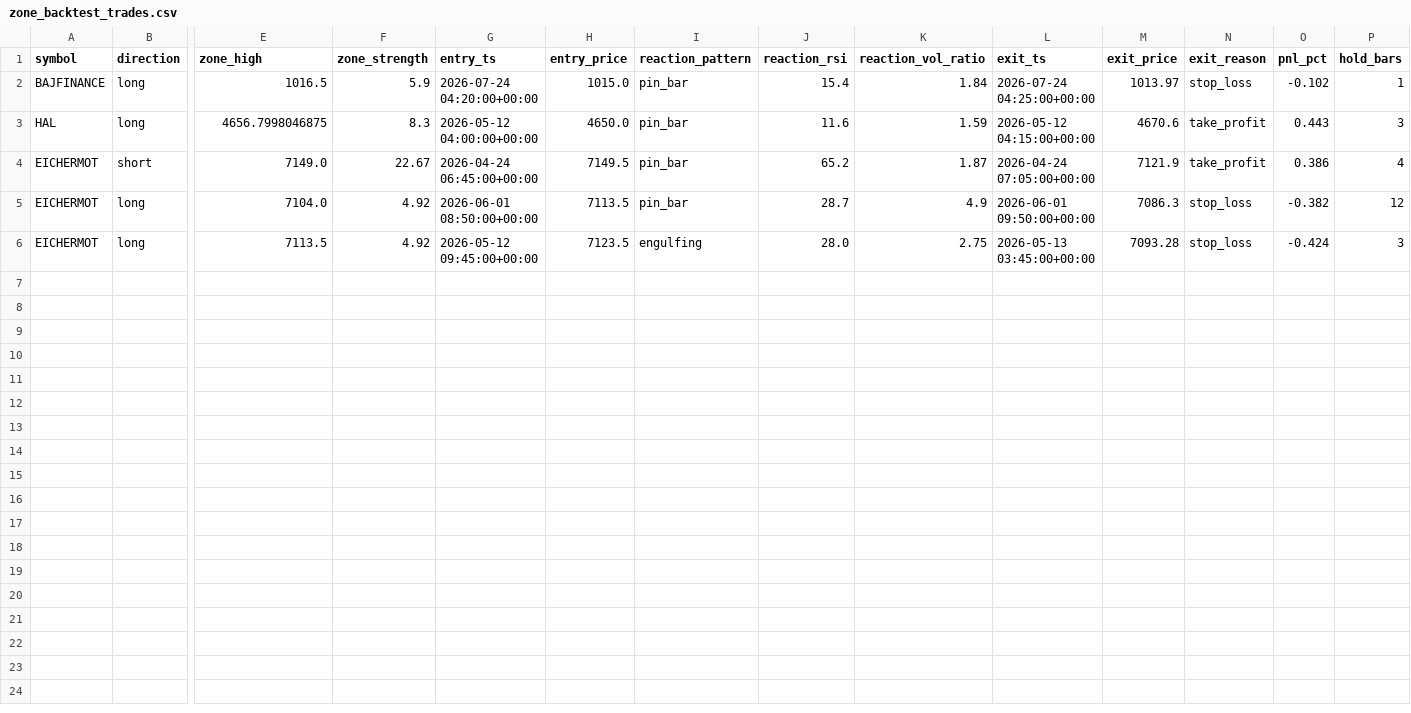
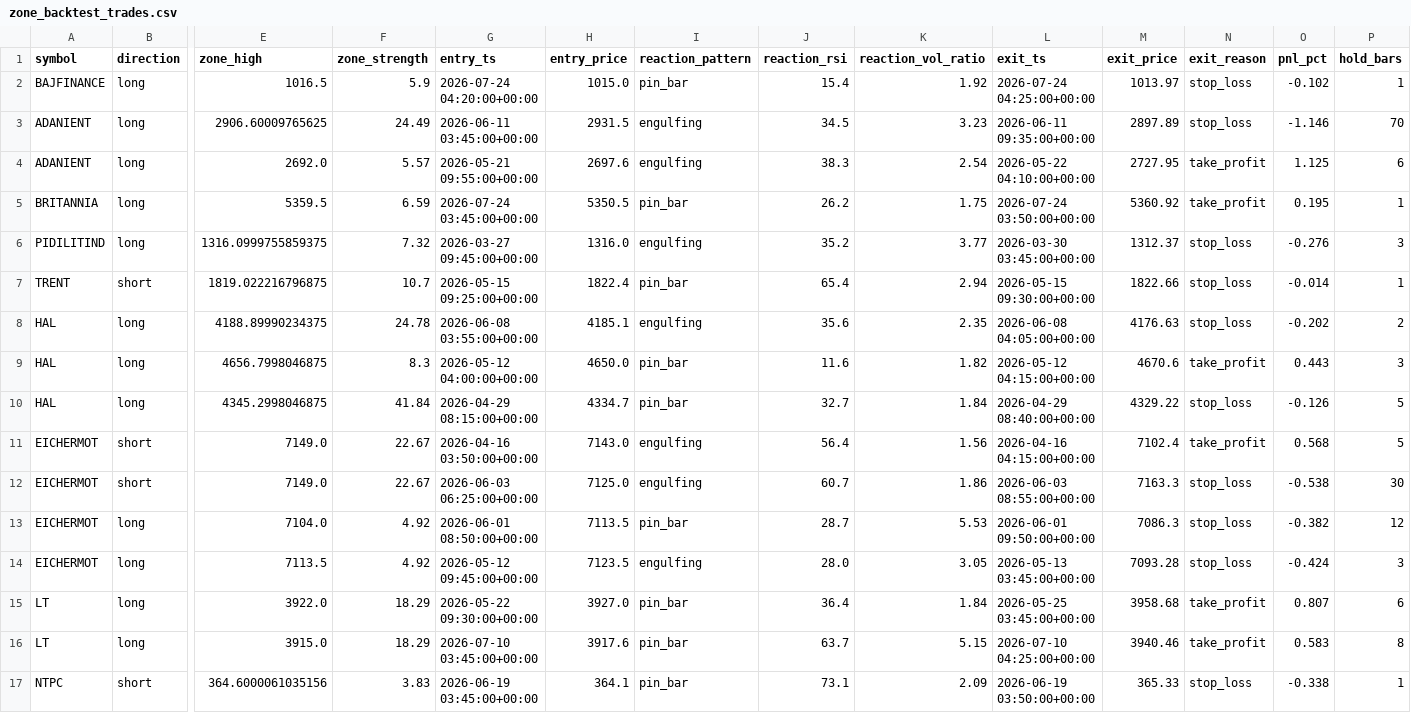
Before and after one commit to Krysis1411/india-orb-bot, a CSV file: backtest/results/zone_backtest_trades.csv, drawn as a sheet; only a part is shown, gaps mark what is left out; addresses are those after the commit; rows hold the shown columns only; the diff names each change by its address in the sheet, - before the commit and + after, or states it on an @@ line.

Commit message:
feat: windowed entry confirmation (option 1) -- 3.2x more trades, better quality
Replaced the same-bar-only requirement with a trailing confirmation
window: pattern+volume still must land on the same bar (that pairing
stays coupled -- a candle shape without volume isn't a real reaction),
but RSI exhaustion and the zone touch can happen anywhere in the last
N bars, not necessarily the exact same candle as the reaction.

Caught and fixed a real bug while building this: the window scan loop
was `range(confirmation_window - 1, 0, -1)`, which skips offset 0 --
the earliest (and in the first test case, the only) bar in the window
never got checked. Caught by a synthetic test built specifically to
exercise that boundary (reaction 2 bars back, window=3) before this
ever touched the real backtest.

Swept window size on the 18-symbol backtest rather than guessing:
  window=1 (original): n=5,  win 40.0%, PF 0.91, total -0.08%
  window=2:             n=16, win 37.5%, PF 1.05, total +0.17%
  window=3:             n=16, win 18.8%, PF 0.26, total -5.51%
window=3 gets the same trade-count lift as window=2 but by admitting
stale/disconnected signals -- quality collapses (PF 0.26). window=2
gets the same lift while PF actually crosses above 1.0. Set as the
new default, with the comparison documented in the docstring.

Still a small sample (n=16) -- directionally better, not yet
statistically conclusive.

```diff
--- a/backtest/results/zone_backtest_trades.csv
+++ b/backtest/results/zone_backtest_trades.csv
-K2 (reaction_vol_ratio): 1.84
+K2 (reaction_vol_ratio): 1.92
+row 3: ADANIENT | long | 2906.60009765625 | 24.49 | 2026-06-11 03:45:00+00:00 | 2931.5 | engulfing | 34.5 | 3.23 | 2026-06-11 09:35:00+00:00 | 2897.89 | stop_loss | -1.146 | 70
+row 4: ADANIENT | long | 2692.0 | 5.57 | 2026-05-21 09:55:00+00:00 | 2697.6 | engulfing | 38.3 | 2.54 | 2026-05-22 04:10:00+00:00 | 2727.95 | take_profit | 1.125 | 6
+row 5: BRITANNIA | long | 5359.5 | 6.59 | 2026-07-24 03:45:00+00:00 | 5350.5 | pin_bar | 26.2 | 1.75 | 2026-07-24 03:50:00+00:00 | 5360.92 | take_profit | 0.195 | 1
+row 6: PIDILITIND | long | 1316.0999755859375 | 7.32 | 2026-03-27 09:45:00+00:00 | 1316.0 | engulfing | 35.2 | 3.77 | 2026-03-30 03:45:00+00:00 | 1312.37 | stop_loss | -0.276 | 3
+row 7: TRENT | short | 1819.022216796875 | 10.7 | 2026-05-15 09:25:00+00:00 | 1822.4 | pin_bar | 65.4 | 2.94 | 2026-05-15 09:30:00+00:00 | 1822.66 | stop_loss | -0.014 | 1
+row 8: HAL | long | 4188.89990234375 | 24.78 | 2026-06-08 03:55:00+00:00 | 4185.1 | engulfing | 35.6 | 2.35 | 2026-06-08 04:05:00+00:00 | 4176.63 | stop_loss | -0.202 | 2
-K9 (reaction_vol_ratio): 1.59
+K9 (reaction_vol_ratio): 1.82
+row 10: HAL | long | 4345.2998046875 | 41.84 | 2026-04-29 08:15:00+00:00 | 4334.7 | pin_bar | 32.7 | 1.84 | 2026-04-29 08:40:00+00:00 | 4329.22 | stop_loss | -0.126 | 5
-G11 (entry_ts): 2026-04-24 06:45:00+00:00
+G11 (entry_ts): 2026-04-16 03:50:00+00:00
-H11 (entry_price): 7149.5
+H11 (entry_price): 7143.0
-I11 (reaction_pattern): pin_bar
+I11 (reaction_pattern): engulfing
-J11 (reaction_rsi): 65.2
+J11 (reaction_rsi): 56.4
-K11 (reaction_vol_ratio): 1.87
+K11 (reaction_vol_ratio): 1.56
-L11 (exit_ts): 2026-04-24 07:05:00+00:00
+L11 (exit_ts): 2026-04-16 04:15:00+00:00
-M11 (exit_price): 7121.9
+M11 (exit_price): 7102.4
-O11 (pnl_pct): 0.386
+O11 (pnl_pct): 0.568
-P11 (hold_bars): 4
+P11 (hold_bars): 5
+row 12: EICHERMOT | short | 7149.0 | 22.67 | 2026-06-03 06:25:00+00:00 | 7125.0 | engulfing | 60.7 | 1.86 | 2026-06-03 08:55:00+00:00 | 7163.3 | stop_loss | -0.538 | 30
-K13 (reaction_vol_ratio): 4.9
+K13 (reaction_vol_ratio): 5.53
-K14 (reaction_vol_ratio): 2.75
+K14 (reaction_vol_ratio): 3.05
+row 15: LT | long | 3922.0 | 18.29 | 2026-05-22 09:30:00+00:00 | 3927.0 | pin_bar | 36.4 | 1.84 | 2026-05-25 03:45:00+00:00 | 3958.68 | take_profit | 0.807 | 6
+row 16: LT | long | 3915.0 | 18.29 | 2026-07-10 03:45:00+00:00 | 3917.6 | pin_bar | 63.7 | 5.15 | 2026-07-10 04:25:00+00:00 | 3940.46 | take_profit | 0.583 | 8
+row 17: NTPC | short | 364.6000061035156 | 3.83 | 2026-06-19 03:45:00+00:00 | 364.1 | pin_bar | 73.1 | 2.09 | 2026-06-19 03:50:00+00:00 | 365.33 | stop_loss | -0.338 | 1
```
Also changed, not shown: 1 other file.
